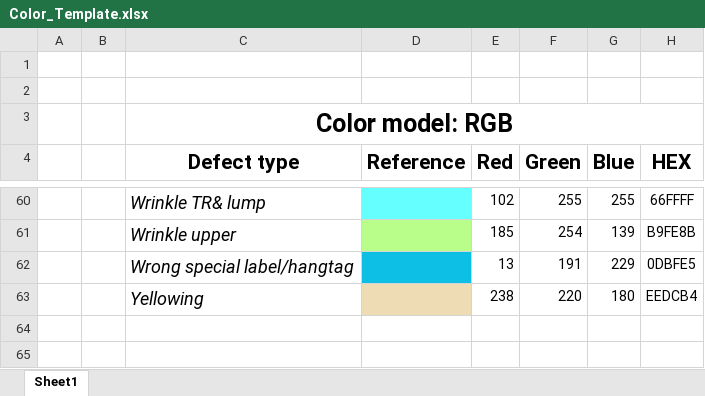
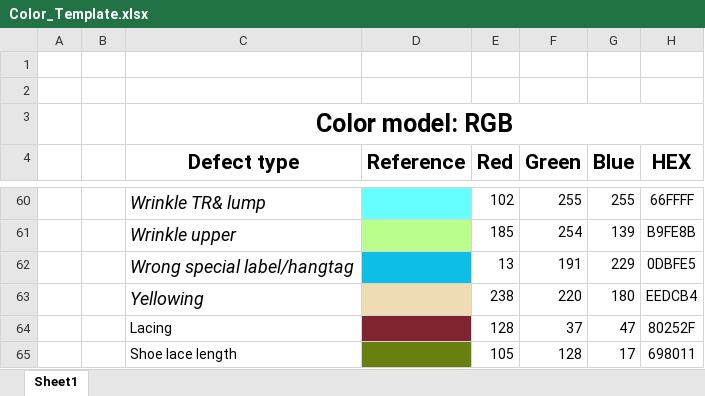
Before and after one commit to fvto/Re-Inspection, an Excel workbook: Color_Template.xlsx, sheet Sheet1, drawn as a sheet; only a part is shown, gaps mark what is left out; values as stored, in another font and other column widths than the file's, no borders; the diff names each change by its address in the sheet, - before the commit and + after, or states it on an @@ line.

Commit message:
feat: update reinspection suite, pptx generator, annotator, assets and latest datasets

```diff
--- a/Color_Template.xlsx (sheet Sheet1)
+++ b/Color_Template.xlsx (sheet Sheet1)
+row 64:  |  | Lacing |  | 128 | 37 | 47 | 80252F
+row 65:  |  | Shoe lace length |  | 105 | 128 | 17 | 698011
```
Also changed, not shown: 36 other files.
